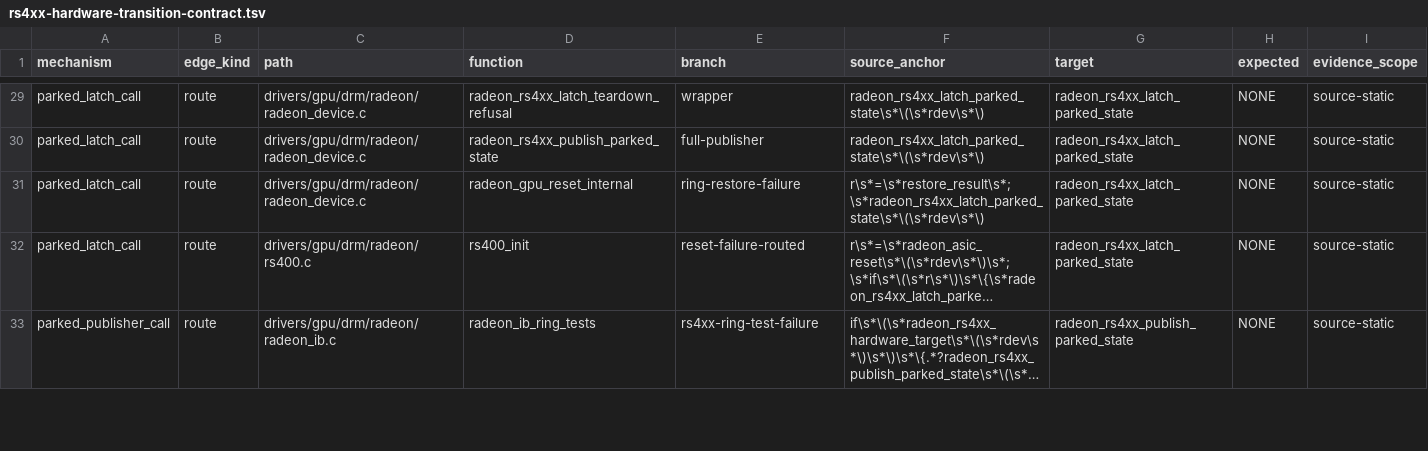
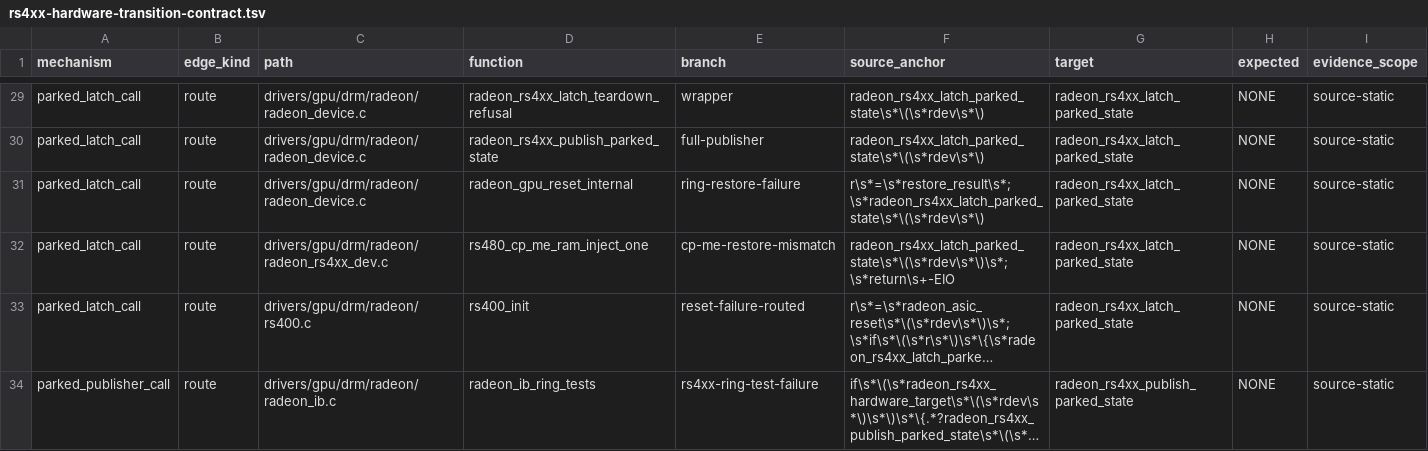
Before and after one commit to Oichkatzelesfrettschen/linux-radeon-gororoba, a TSV file: policy/rs4xx-hardware-transition-contract.tsv, drawn as a sheet; only a part is shown, gaps mark what is left out; long unchanged cells end in …; the diff names each change by its address in the sheet, - before the commit and + after, or states it on an @@ line.

```diff
--- a/policy/rs4xx-hardware-transition-contract.tsv
+++ b/policy/rs4xx-hardware-transition-contract.tsv
+row 32: parked_latch_call | route | drivers/gpu/drm/radeon/radeon_rs4xx_dev.c | rs480_cp_me_ram_inject_one | cp-me-restore-mismatch | radeon_rs4xx_latch_parked_state\s*\(\s*rdev\s*\)\s*;\s*return\s+-EIO | radeon_rs4xx_latch_parked_state | NONE | source-static
```
Also changed, not shown: 7 other files.
